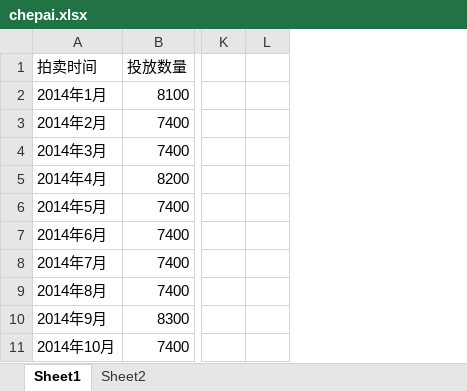
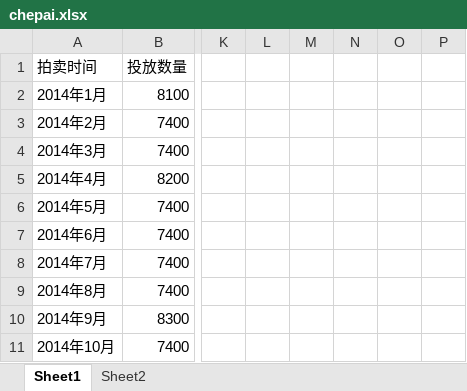
Before and after one commit to Terry-Shi/weka_tutorial, an Excel workbook: data/chepai.xlsx, sheet Sheet1, drawn as a sheet; only a part is shown, gaps mark what is left out; values as stored, in another font and other column widths than the file's, no borders; charts and pictures not drawn; the diff names each change by its address in the sheet, - before the commit and + after, or states it on an @@ line.

```diff
--- a/data/chepai.xlsx (sheet Sheet1)
+++ b/data/chepai.xlsx (sheet Sheet1)
+column M, empty
+column N, empty
+column O, empty
+column P, empty
```
Also changed, not shown: charts or pictures, 2 other files.
